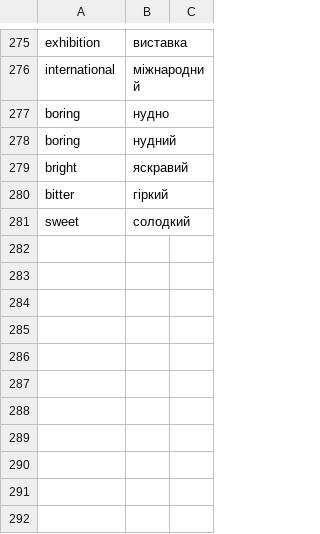
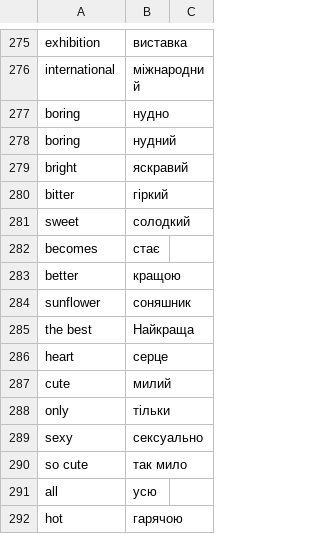
Before and after one commit to boonleng/ankicard, a CSV file: словничок.csv, drawn as a sheet; only a part is shown, gaps mark what is left out; the diff names each change by its address in the sheet, - before the commit and + after, or states it on an @@ line.

Commit message:
More on 9/7/2025

```diff
--- a/словничок.csv
+++ b/словничок.csv
+row 282: becomes | стає
+row 283: better | кращою
+row 284: sunflower | соняшник
+row 285: the best | Найкраща
+row 286: heart | серце
+row 287: cute | милий
+row 288: only | тільки
+row 289: sexy | сексуально
+row 290: so cute | так мило
+row 291: all | усю
+row 292: hot | гарячою
```
